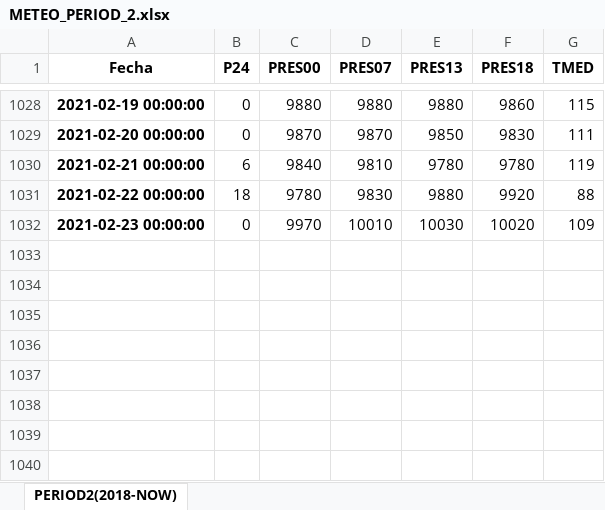
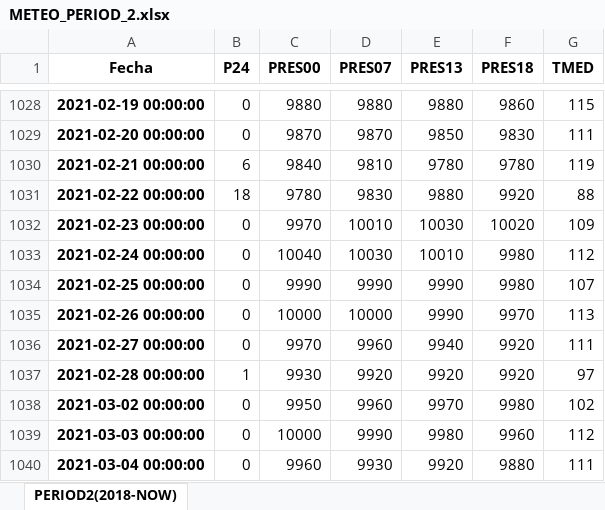
Before and after one commit to dvelaren/bokeh_edar40, an Excel workbook: data/METEO_PERIOD_2.xlsx, sheet PERIOD2(2018-NOW), drawn as a sheet; only a part is shown, gaps mark what is left out; values as stored, in another font and other column widths than the file's, no borders; the diff names each change by its address in the sheet, - before the commit and + after, or states it on an @@ line.

```diff
--- a/data/METEO_PERIOD_2.xlsx (sheet PERIOD2(2018-NOW))
+++ b/data/METEO_PERIOD_2.xlsx (sheet PERIOD2(2018-NOW))
+row 1033: 2021-02-24 00:00:00 | 0 | 10040 | 10030 | 10010 | 9980 | 112
+row 1034: 2021-02-25 00:00:00 | 0 | 9990 | 9990 | 9990 | 9980 | 107
+row 1035: 2021-02-26 00:00:00 | 0 | 10000 | 10000 | 9990 | 9970 | 113
+row 1036: 2021-02-27 00:00:00 | 0 | 9970 | 9960 | 9940 | 9920 | 111
+row 1037: 2021-02-28 00:00:00 | 1 | 9930 | 9920 | 9920 | 9920 | 97
+row 1038: 2021-03-02 00:00:00 | 0 | 9950 | 9960 | 9970 | 9980 | 102
+row 1039: 2021-03-03 00:00:00 | 0 | 10000 | 9990 | 9980 | 9960 | 112
+row 1040: 2021-03-04 00:00:00 | 0 | 9960 | 9930 | 9920 | 9880 | 111
```
Also changed, not shown: 6 other files.
